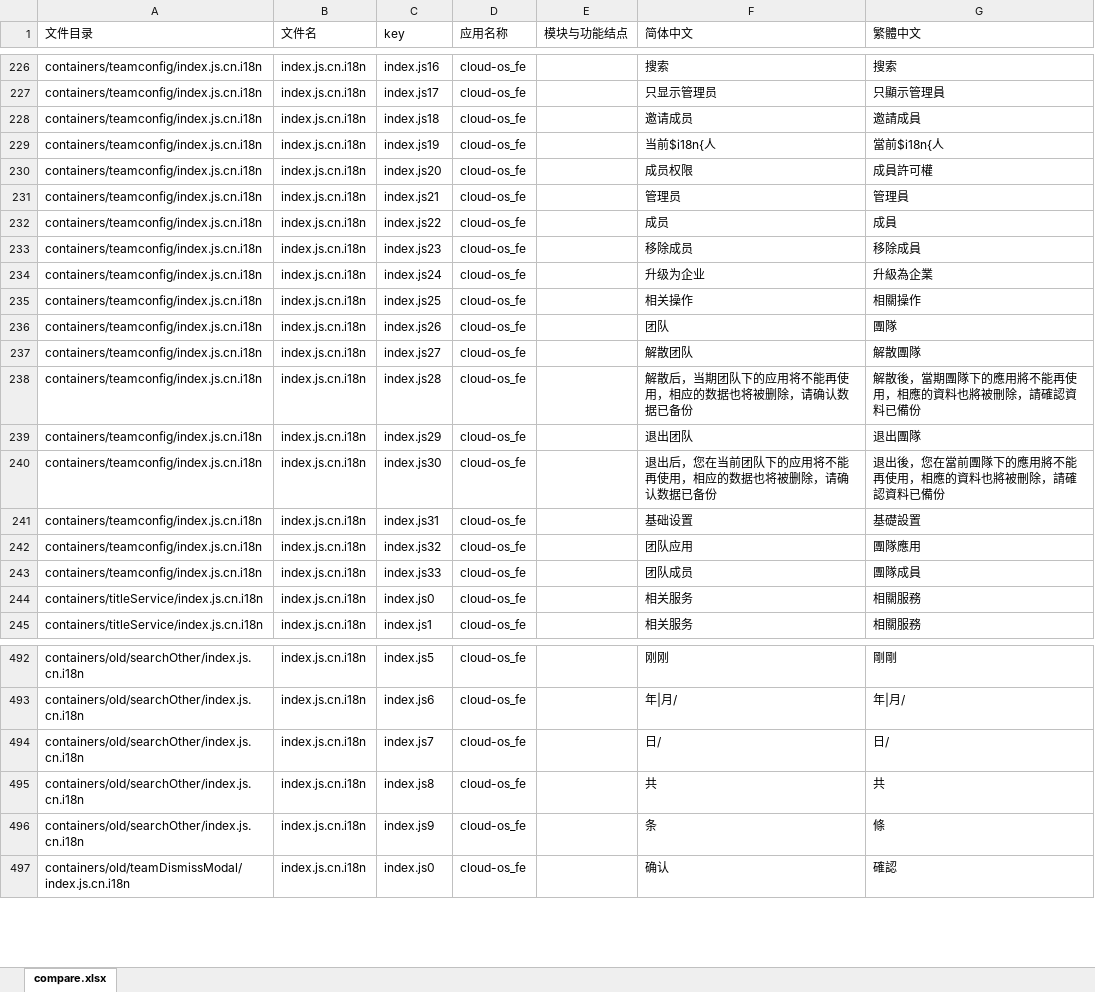
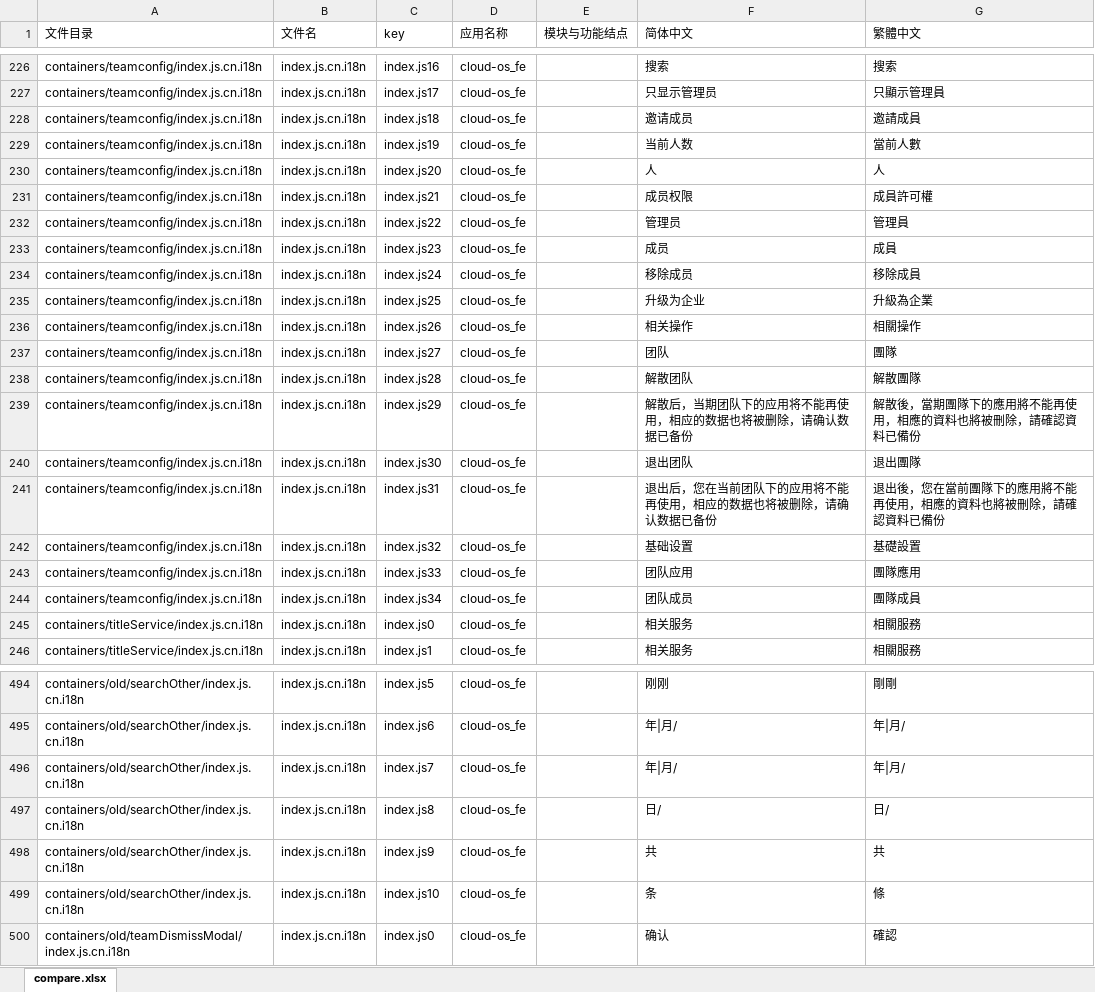
Before and after one commit to gitshuang/workbench, an Excel workbook: os_fe_20180816_tw.xlsx, sheet compare.xlsx, drawn as a sheet; only a part is shown, gaps mark what is left out; values as stored, in another font and other column widths than the file's, no borders; addresses are those after the commit; the diff covers the shown part only; the diff names each change by its address in the sheet, - before the commit and + after, or states it on an @@ line.

```diff
--- a/os_fe_20180816_tw.xlsx (sheet compare.xlsx)
+++ b/os_fe_20180816_tw.xlsx (sheet compare.xlsx)
-F229 (简体中文): 当前$i18n{人
+F229 (简体中文): 当前人数
-G229 (繁體中文): 當前$i18n{人
+G229 (繁體中文): 當前人數
+row 230: containers/teamconfig/index.js.cn.i18n | index.js.cn.i18n | index.js20 | cloud-os_fe |  | 人 | 人
-C231 (key): index.js20
+C231 (key): index.js21
-C232 (key): index.js21
+C232 (key): index.js22
-C233 (key): index.js22
+C233 (key): index.js23
-C234 (key): index.js23
+C234 (key): index.js24
-C235 (key): index.js24
+C235 (key): index.js25
-C236 (key): index.js25
+C236 (key): index.js26
-C237 (key): index.js26
+C237 (key): index.js27
-C238 (key): index.js27
+C238 (key): index.js28
-C239 (key): index.js28
+C239 (key): index.js29
-C240 (key): index.js29
+C240 (key): index.js30
-C241 (key): index.js30
+C241 (key): index.js31
-C242 (key): index.js31
+C242 (key): index.js32
-C243 (key): index.js32
+C243 (key): index.js33
-C244 (key): index.js33
+C244 (key): index.js34
+row 496: containers/old/searchOther/index.js.cn.i18n | index.js.cn.i18n | index.js7 | cloud-os_fe |  | 年|月/ | 年|月/
-C497 (key): index.js7
+C497 (key): index.js8
-C498 (key): index.js8
+C498 (key): index.js9
-C499 (key): index.js9
+C499 (key): index.js10
```
Also changed, not shown: 7 added rows, 5 removed rows, 64 moved rows and 48 edited cells elsewhere in this sheet, os_fe_20180816.xlsx, 9 other files.
